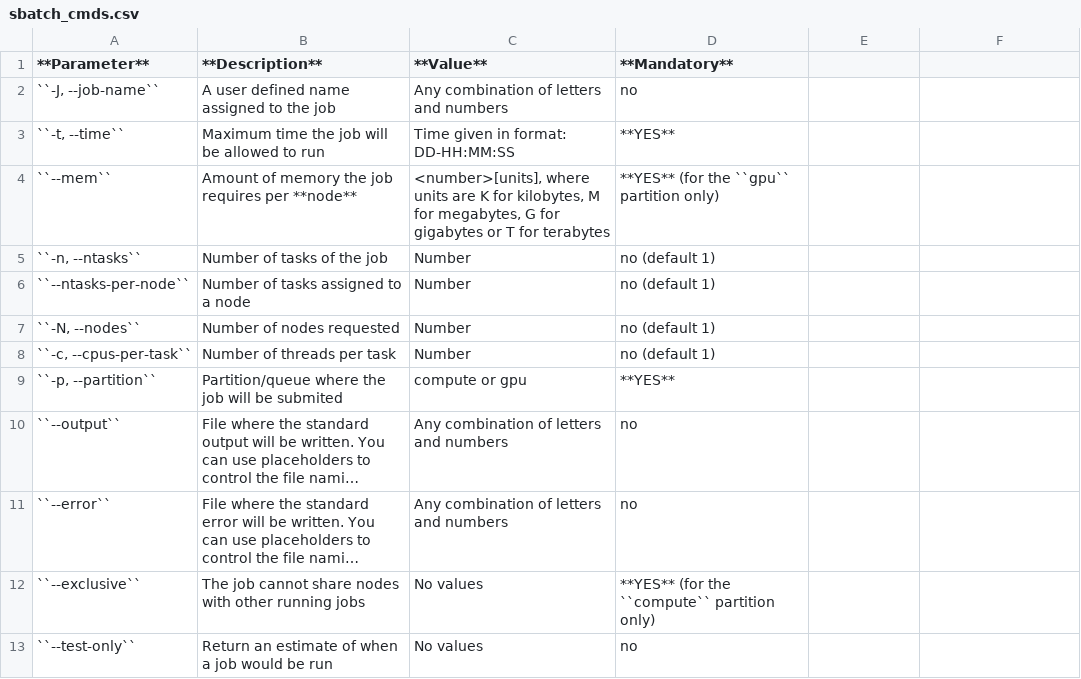
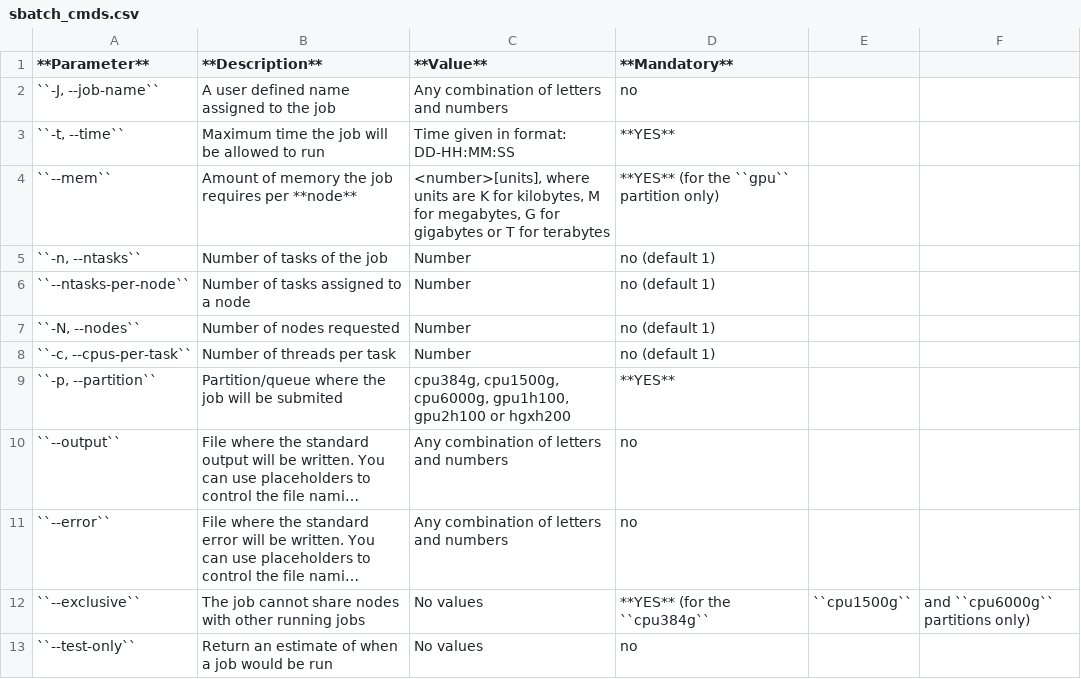
Before and after one commit to ularc/zurada, a CSV file: guides/slurm/csv/sbatch_cmds.csv, drawn as a sheet; long unchanged cells end in …; the diff names each change by its address in the sheet, - before the commit and + after, or states it on an @@ line.

```diff
--- a/guides/slurm/csv/sbatch_cmds.csv
+++ b/guides/slurm/csv/sbatch_cmds.csv
-C9 (**Value**): compute or gpu
+C9 (**Value**): cpu384g, cpu1500g, cpu6000g, gpu1h100, gpu2h100 or hgxh200
-D12 (**Mandatory**): **YES** (for the ``compute`` partition only)
+D12 (**Mandatory**): **YES** (for the ``cpu384g``
-E12: (empty)
+E12: ``cpu1500g``
-F12: (empty)
+F12: and ``cpu6000g`` partitions only)
```
Also changed, not shown: guides/csv/slurm_env_vars.csv, guides/slurm/csv/slurm_env_vars.csv, 2 other files.
